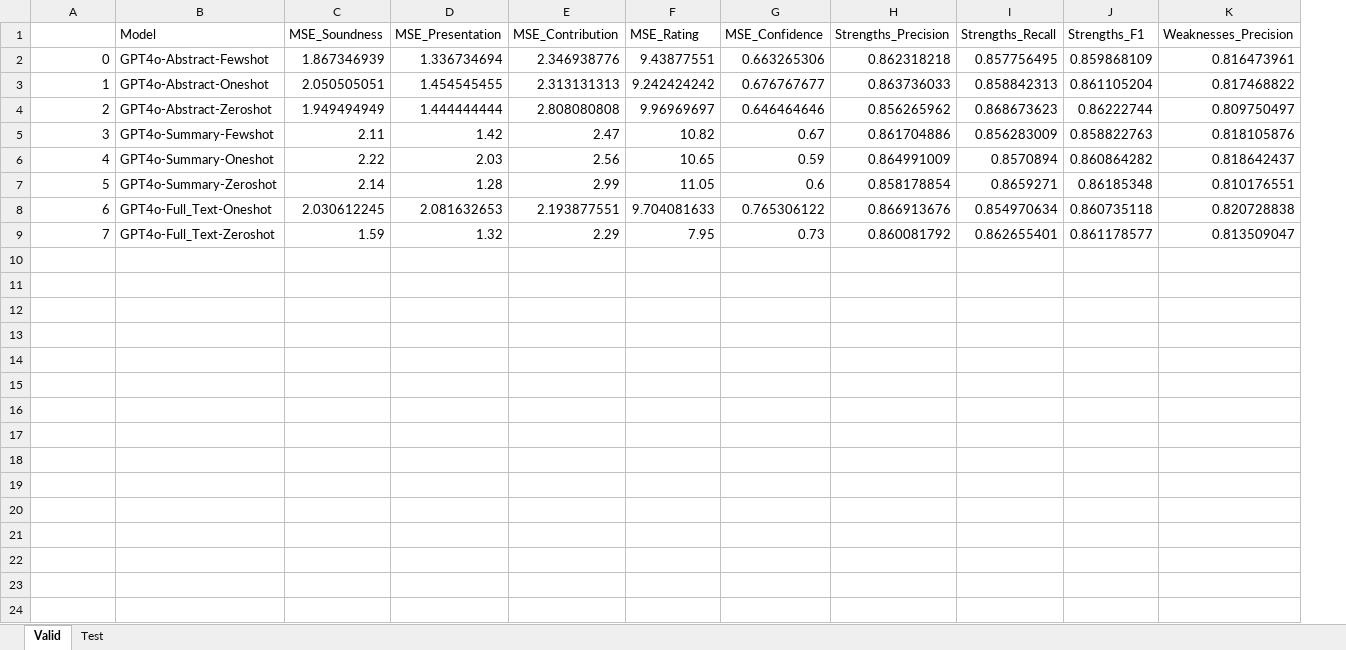
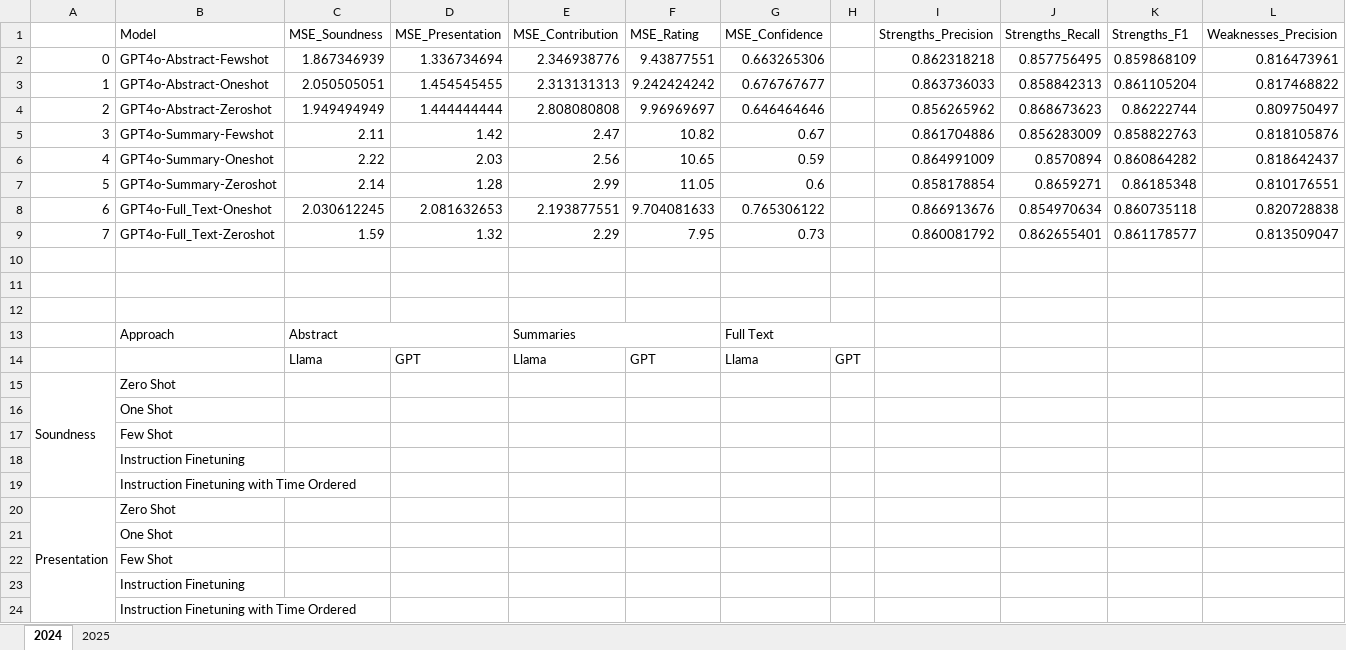
Before and after one commit to akiranishii/ImpactPrediction, an Excel workbook: Analysis.xlsx, sheet 2024, drawn as a sheet; only a part is shown; values as stored, in another font and other column widths than the file's, no cell formats; rows hold the shown columns only; the diff names each change by its address in the sheet, - before the commit and + after, or states it on an @@ line.

```diff
--- a/Analysis.xlsx (sheet 2024)
+++ b/Analysis.xlsx (sheet 2024)
-sheet tab: Valid
+sheet tab: 2024
-sheet tab: Test
+sheet tab: 2025
+column H, empty
+row 10: (empty)
+row 11: (empty)
+row 12: (empty)
+row 13:  | Approach | Abstract |  | Summaries |  | Full Text
+row 14:  |  | Llama | GPT | Llama | GPT | Llama | GPT
+row 15: Soundness | Zero Shot
+row 16:  | One Shot
+row 17:  | Few Shot
+row 18:  | Instruction Finetuning
+row 19:  | Instruction Finetuning with Time Ordered
+row 20: Presentation | Zero Shot
+row 21:  | One Shot
+row 22:  | Few Shot
+row 23:  | Instruction Finetuning
+row 24:  | Instruction Finetuning with Time Ordered
```
Also changed, not shown: sheet 2025, cell formats, 4 other files.
